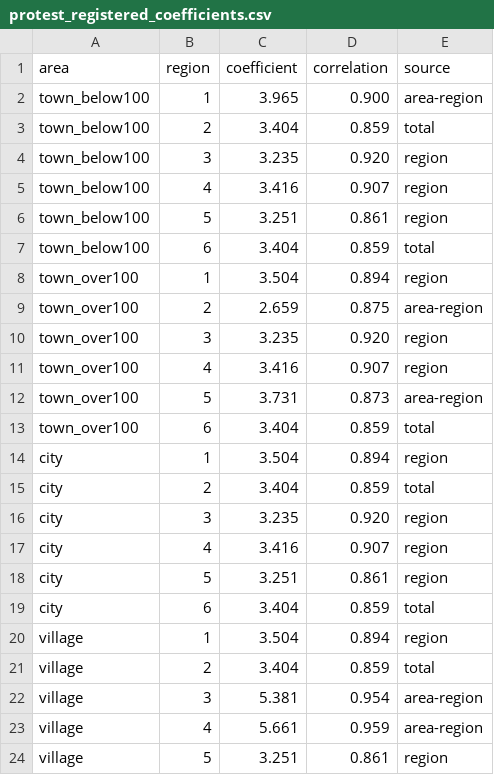
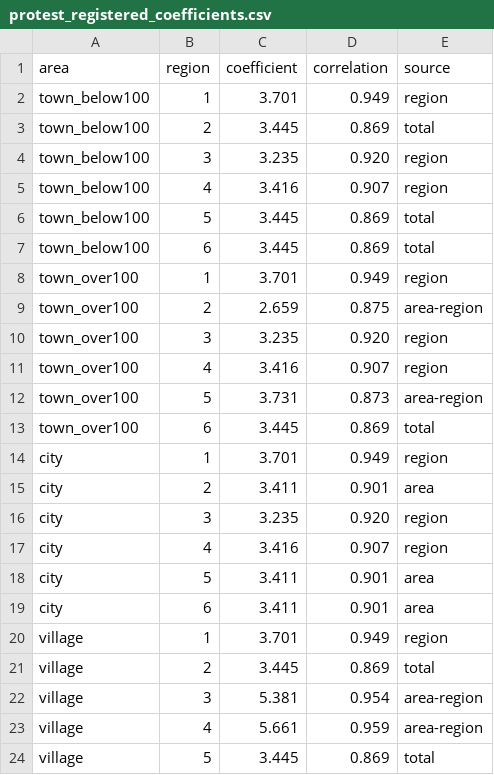
Before and after one commit to demidov91/voice, a CSV file: protest_registered_coefficients.csv, drawn as a sheet; only a part is shown; the diff covers the shown part only.

```diff
--- a/protest_registered_coefficients.csv
+++ b/protest_registered_coefficients.csv
@@ -1,9 +1,9 @@
 area,region,coefficient,correlation,source
-town_below100,1,3.965,0.900,area-region
-town_below100,2,3.404,0.859,total
+town_below100,1,3.701,0.949,region
+town_below100,2,3.445,0.869,total
 town_below100,3,3.235,0.920,region
 town_below100,4,3.416,0.907,region
-town_below100,5,3.251,0.861,region
-town_below100,6,3.404,0.859,total
-town_over100,1,3.504,0.894,region
+town_below100,5,3.445,0.869,total
+town_below100,6,3.445,0.869,total
+town_over100,1,3.701,0.949,region
 town_over100,2,2.659,0.875,area-region
@@ -12,13 +12,13 @@ town_over100,4,3.416,0.907,region
 town_over100,5,3.731,0.873,area-region
-town_over100,6,3.404,0.859,total
-city,1,3.504,0.894,region
-city,2,3.404,0.859,total
+town_over100,6,3.445,0.869,total
+city,1,3.701,0.949,region
+city,2,3.411,0.901,area
 city,3,3.235,0.920,region
 city,4,3.416,0.907,region
-city,5,3.251,0.861,region
-city,6,3.404,0.859,total
-village,1,3.504,0.894,region
-village,2,3.404,0.859,total
+city,5,3.411,0.901,area
+city,6,3.411,0.901,area
+village,1,3.701,0.949,region
+village,2,3.445,0.869,total
 village,3,5.381,0.954,area-region
 village,4,5.661,0.959,area-region
-village,5,3.251,0.861,region
+village,5,3.445,0.869,total
```
Also changed, not shown: 2 edited cells elsewhere in this file, outliers.csv, tihanovkaja_registered_coefficients.csv, 5 other files.
